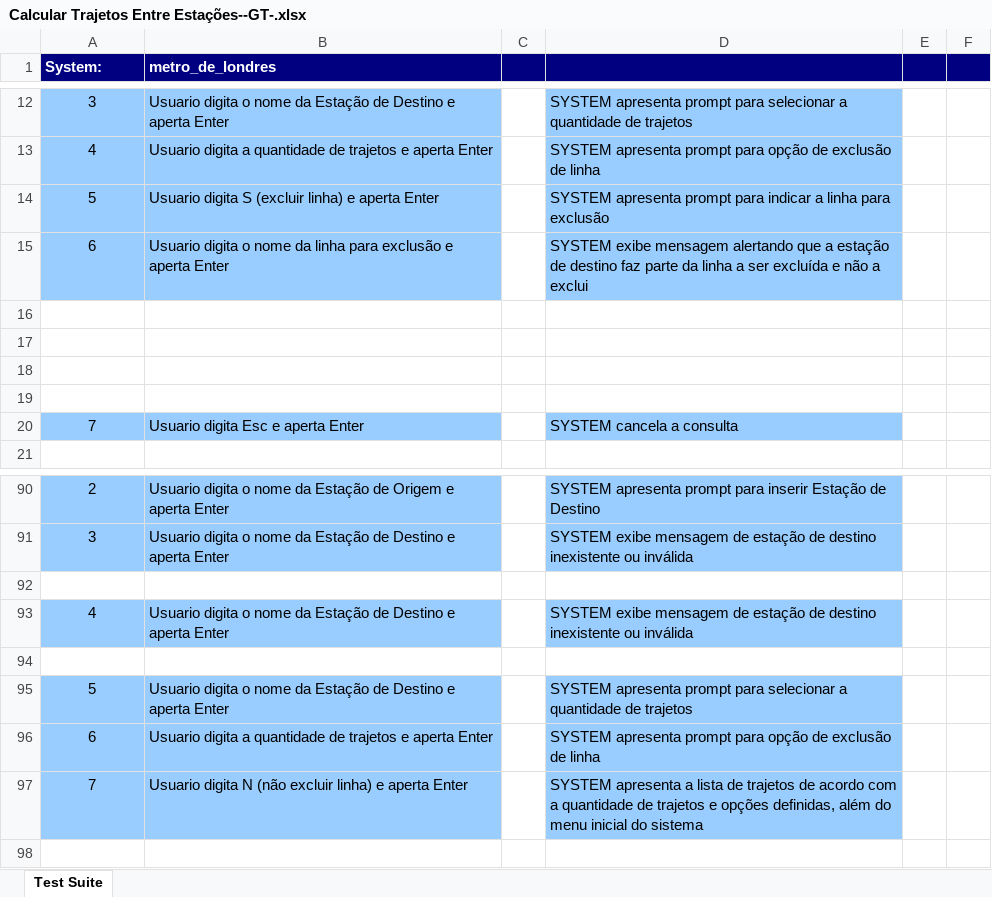
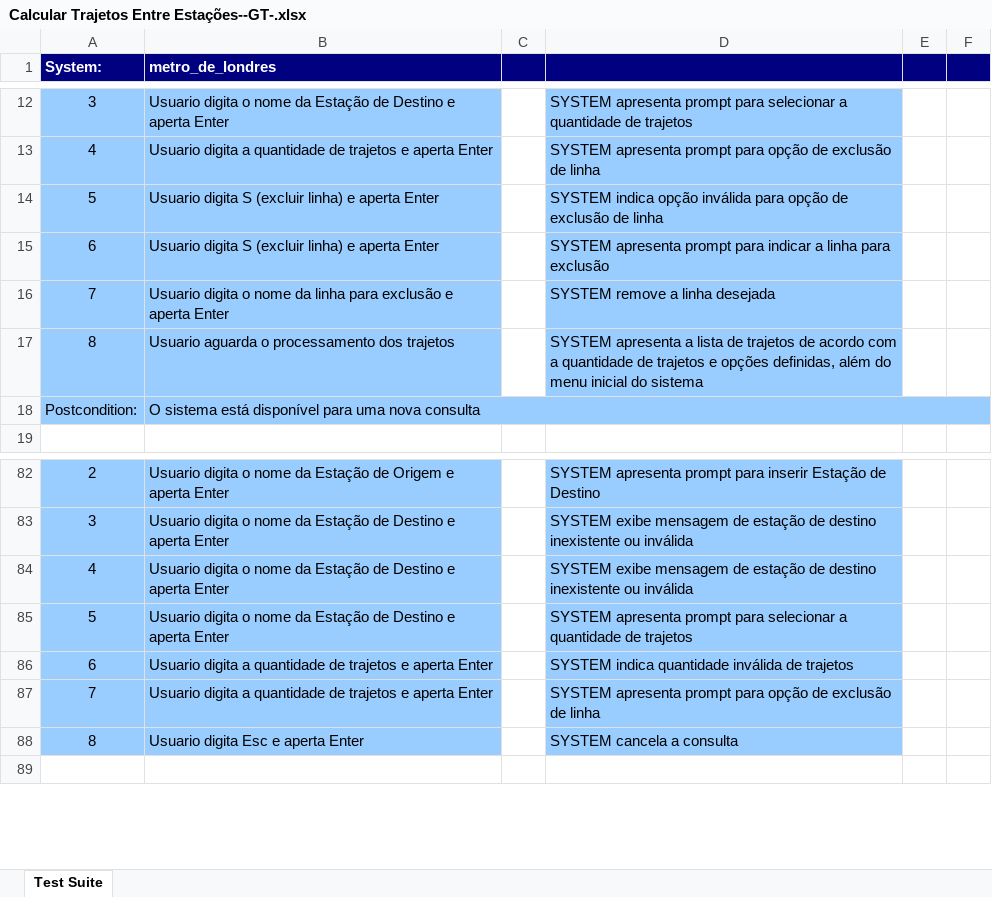
Before and after one commit to vevgrupo01/ap03, an Excel workbook: output/xlsx/Calcular Trajetos Entre Estações--GT-.xlsx, sheet Test Suite, drawn as a sheet; only a part is shown, gaps mark what is left out; values as stored, in another font and other column widths than the file's, no borders; removed rows and columns are numbered as before the commit, all else as after; the diff covers the shown part only; the diff names each change by its address in the sheet, - before the commit and + after, or states it on an @@ line.

```diff
--- a/output/xlsx/Calcular Trajetos Entre Estações--GT-.xlsx (sheet Test Suite)
+++ b/output/xlsx/Calcular Trajetos Entre Estações--GT-.xlsx (sheet Test Suite)
-D14: SYSTEM apresenta prompt para indicar a linha para exclusão
+D14: SYSTEM indica opção inválida para opção de exclusão de linha
-B15 (metro_de_londres): Usuario digita o nome da linha para exclusão e aperta…
+B15 (metro_de_londres): Usuario digita S (excluir linha) e aperta…
-D15: SYSTEM exibe mensagem alertando que a estação de destino faz parte da linha a ser excluída e não a exclui
+D15: SYSTEM apresenta prompt para indicar a linha para exclusão
-row 16: (empty)
-row 17: (empty)
-row 18: (empty)
-row 19: (empty)
-B16 (metro_de_londres): Usuario digita Esc e aperta…
+B16 (metro_de_londres): Usuario digita o nome da linha para exclusão e aperta…
-D16: SYSTEM cancela a consulta
+D16: SYSTEM remove a linha desejada
@@ row 35 moved to row 17: 8 @@
@@ row 36 moved to row 18: Postcondition: @@
-row 92: (empty)
-row 94: (empty)
-D86: SYSTEM apresenta prompt para opção de exclusão de linha
+D86: SYSTEM indica quantidade inválida de trajetos
-B87 (metro_de_londres): Usuario digita N (não excluir linha) e aperta…
+B87 (metro_de_londres): Usuario digita a quantidade de trajetos e aperta…
-D87: SYSTEM apresenta a lista de trajetos de acordo com a quantidade de trajetos e opções definidas, além do menu inicial do sistema
+D87: SYSTEM apresenta prompt para opção de exclusão de linha
+row 88: 8 | Usuario digita Esc e aperta Enter |  | SYSTEM cancela a consulta
```
Also changed, not shown: 29 added rows, 10 removed rows, 3 moved rows, 40 edited cells and cell formats elsewhere in this sheet, output/xlsx/Calcular Trajetos Entre Estações--ART-.xlsx, output/xlsx/Calcular Trajetos Entre Estações--Complete-.xlsx, 6 other files.
